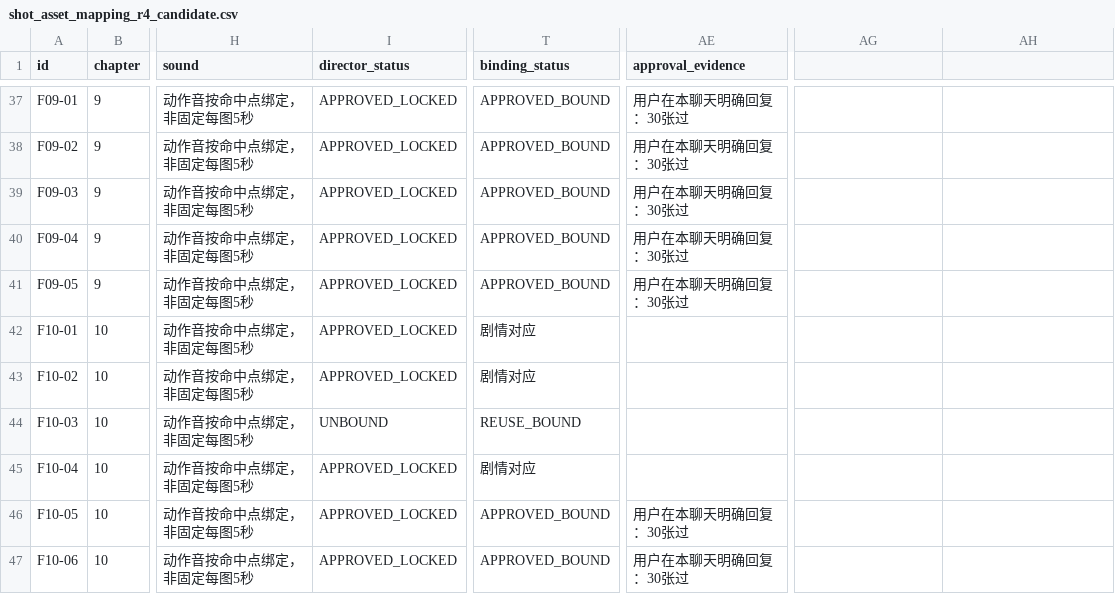
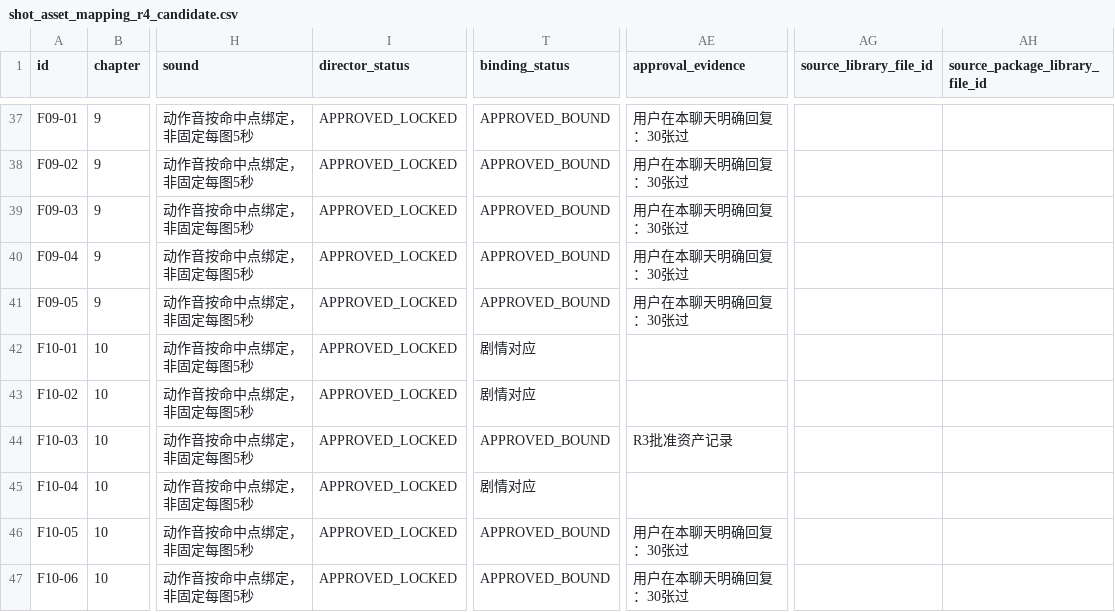
Before and after one commit to huuchaujfj102-beep/5588a, a CSV file: archives/baxian/film_master18_20261117/shot_asset_mapping_r4_candidate.csv, drawn as a sheet; only a part is shown, gaps mark what is left out; the diff covers the shown part only; the diff names each change by its address in the sheet, - before the commit and + after, or states it on an @@ line.

Commit message:
Approve six aspect corrections and formally replace seven shot bindings

```diff
--- a/archives/baxian/film_master18_20261117/shot_asset_mapping_r4_candidate.csv
+++ b/archives/baxian/film_master18_20261117/shot_asset_mapping_r4_candidate.csv
-AG1: (empty)
+AG1: source_library_file_id
-AH1: (empty)
+AH1: source_package_library_file_id
-I44 (director_status): UNBOUND
+I44 (director_status): APPROVED_LOCKED
-T44 (binding_status): REUSE_BOUND
+T44 (binding_status): APPROVED_BOUND
-AE44 (approval_evidence): (empty)
+AE44 (approval_evidence): R3批准资产记录
```
Also changed, not shown: 83 edited cells elsewhere in this file.
